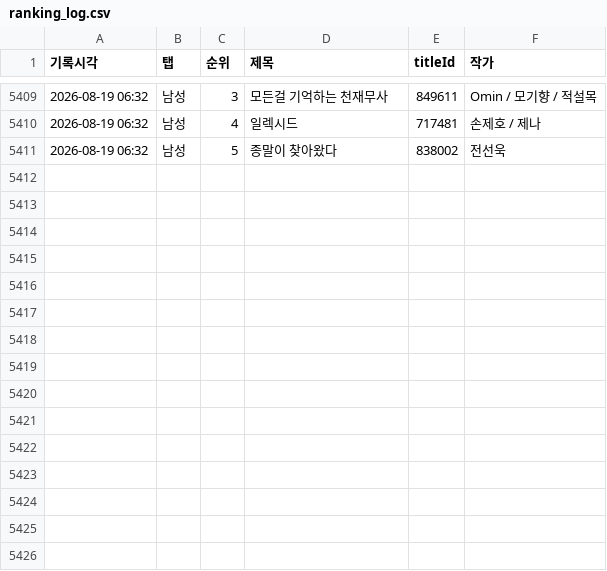
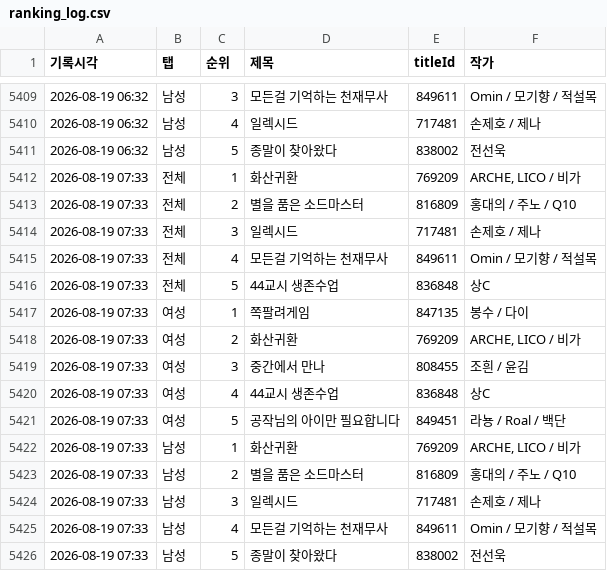
Before and after one commit to friedrr/webtoon-tracker, a CSV file: data/ranking_log.csv, drawn as a sheet; only a part is shown, gaps mark what is left out; the diff names each change by its address in the sheet, - before the commit and + after, or states it on an @@ line.

```diff
--- a/data/ranking_log.csv
+++ b/data/ranking_log.csv
+row 5412: 2026-08-19 07:33 | 전체 | 1 | 화산귀환 | 769209 | ARCHE, LICO / 비가
+row 5413: 2026-08-19 07:33 | 전체 | 2 | 별을 품은 소드마스터 | 816809 | 홍대의 / 주노 / Q10
+row 5414: 2026-08-19 07:33 | 전체 | 3 | 일렉시드 | 717481 | 손제호 / 제나
+row 5415: 2026-08-19 07:33 | 전체 | 4 | 모든걸 기억하는 천재무사 | 849611 | Omin / 모기향 / 적설목
+row 5416: 2026-08-19 07:33 | 전체 | 5 | 44교시 생존수업 | 836848 | 상C
+row 5417: 2026-08-19 07:33 | 여성 | 1 | 쪽팔려게임 | 847135 | 봉수 / 다이
+row 5418: 2026-08-19 07:33 | 여성 | 2 | 화산귀환 | 769209 | ARCHE, LICO / 비가
+row 5419: 2026-08-19 07:33 | 여성 | 3 | 중간에서 만나 | 808455 | 조흰 / 윤김
+row 5420: 2026-08-19 07:33 | 여성 | 4 | 44교시 생존수업 | 836848 | 상C
+row 5421: 2026-08-19 07:33 | 여성 | 5 | 공작님의 아이만 필요합니다 | 849451 | 라뇽 / Roal / 백단
+row 5422: 2026-08-19 07:33 | 남성 | 1 | 화산귀환 | 769209 | ARCHE, LICO / 비가
+row 5423: 2026-08-19 07:33 | 남성 | 2 | 별을 품은 소드마스터 | 816809 | 홍대의 / 주노 / Q10
+row 5424: 2026-08-19 07:33 | 남성 | 3 | 일렉시드 | 717481 | 손제호 / 제나
+row 5425: 2026-08-19 07:33 | 남성 | 4 | 모든걸 기억하는 천재무사 | 849611 | Omin / 모기향 / 적설목
+row 5426: 2026-08-19 07:33 | 남성 | 5 | 종말이 찾아왔다 | 838002 | 전선욱
```
